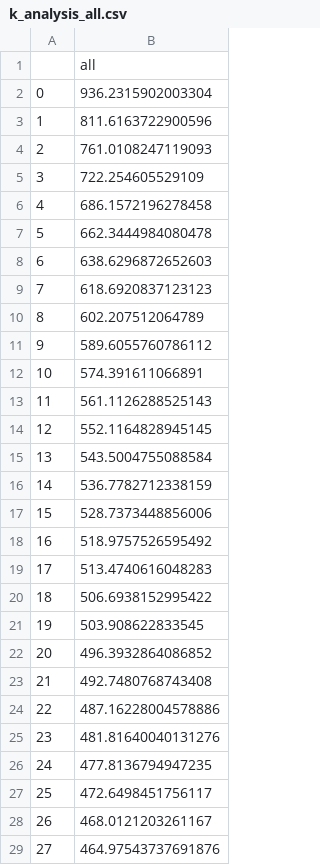
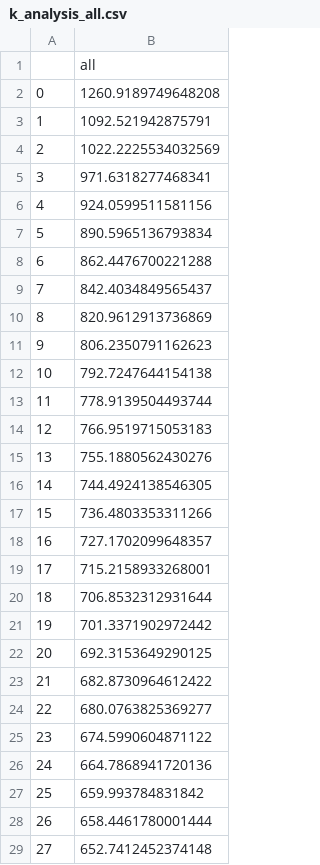
Before and after one commit to gaabrielfranco/ia-moba-tcc, a CSV file: pipeline_v2/k_analysis_all.csv, drawn as a sheet; only a part is shown; the diff covers the shown part only.

```diff
--- a/pipeline_v2/k_analysis_all.csv
+++ b/pipeline_v2/k_analysis_all.csv
@@ -1,29 +1,29 @@
 ,all
-0,936.2315902003304
-1,811.6163722900596
-2,761.0108247119093
-3,722.254605529109
-4,686.1572196278458
-5,662.3444984080478
-6,638.6296872652603
-7,618.6920837123123
-8,602.207512064789
-9,589.6055760786112
-10,574.391611066891
-11,561.1126288525143
-12,552.1164828945145
-13,543.5004755088584
-14,536.7782712338159
-15,528.7373448856006
-16,518.9757526595492
-17,513.4740616048283
-18,506.6938152995422
-19,503.908622833545
-20,496.3932864086852
-21,492.7480768743408
-22,487.16228004578886
-23,481.81640040131276
-24,477.8136794947235
-25,472.6498451756117
-26,468.0121203261167
-27,464.97543737691876
+0,1260.9189749648208
+1,1092.521942875791
+2,1022.2225534032569
+3,971.6318277468341
+4,924.0599511581156
+5,890.5965136793834
+6,862.4476700221288
+7,842.4034849565437
+8,820.9612913736869
+9,806.2350791162623
+10,792.7247644154138
+11,778.9139504493744
+12,766.9519715053183
+13,755.1880562430276
+14,744.4924138546305
+15,736.4803353311266
+16,727.1702099648357
+17,715.2158933268001
+18,706.8532312931644
+19,701.3371902972442
+20,692.3153649290125
+21,682.8730964612422
+22,680.0763825369277
+23,674.5990604871122
+24,664.7868941720136
+25,659.993784831842
+26,658.4461780001444
+27,652.7412452374148
```
Also changed, not shown: 70 edited cells elsewhere in this file, pipeline_v2/feature_selection/output_ga/all/ga_setpack_cosine.csv, pipeline_v2/feature_selection/output_ga/all/top10.csv, 28 other files.
